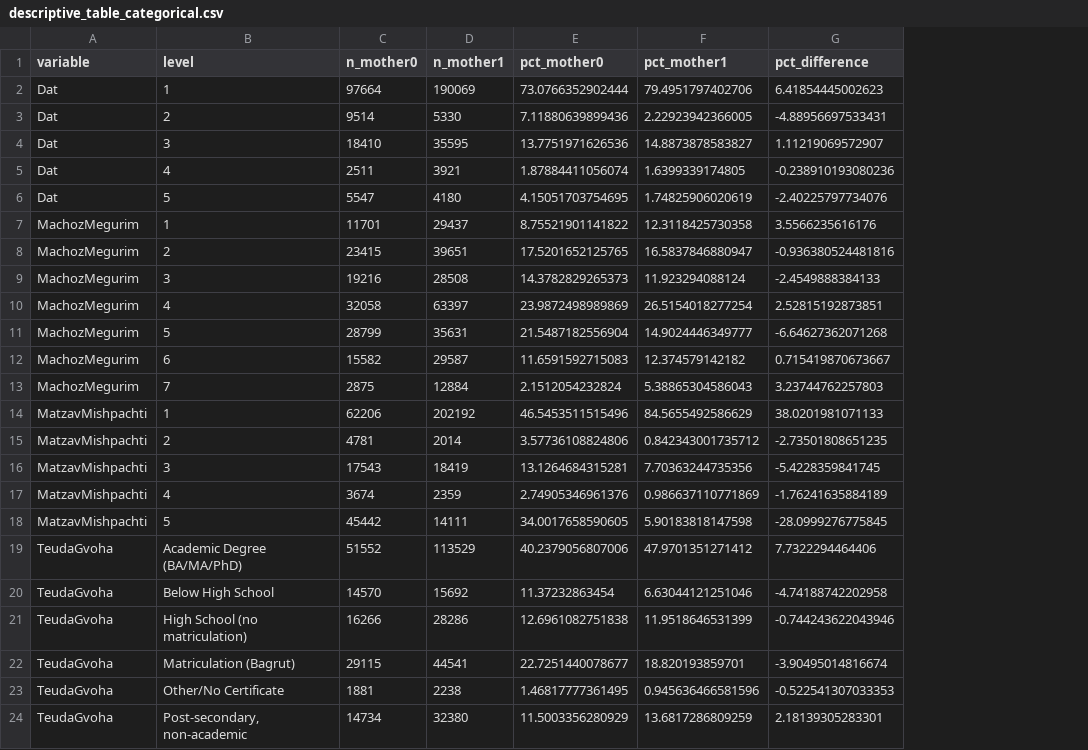
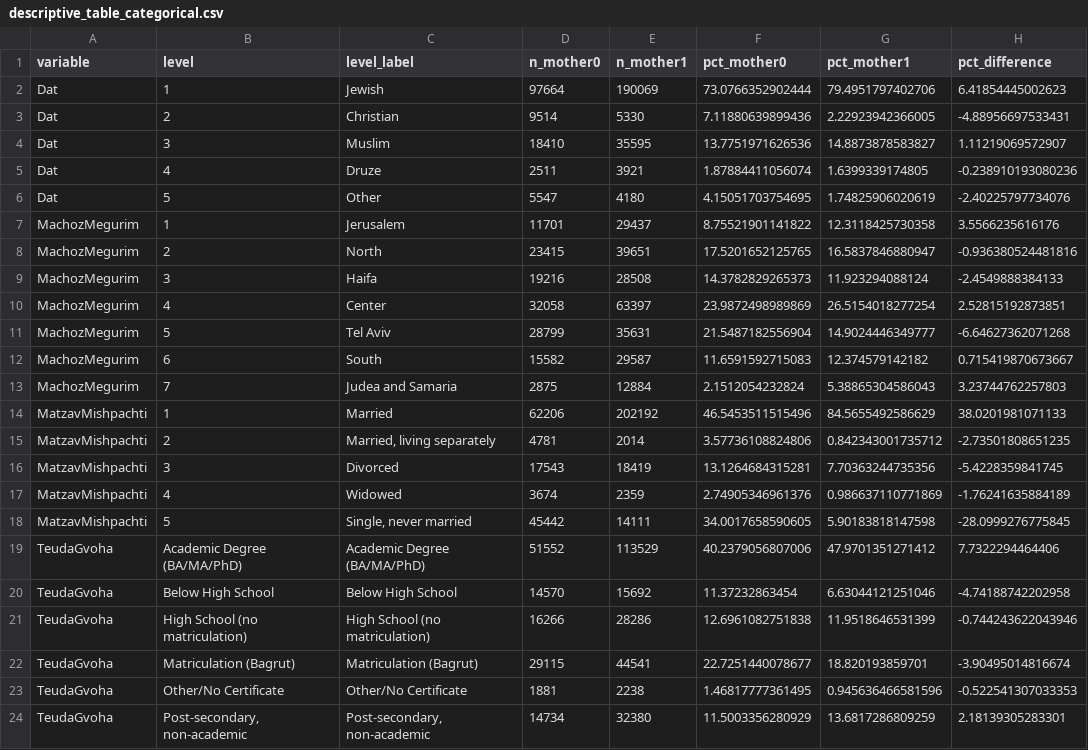
Before and after one commit to NitzanZacharia/labor-econ-remote-work-analysis-hours, a CSV file: outputs/descriptive_table_categorical.csv, drawn as a sheet; the diff names each change by its address in the sheet, - before the commit and + after, or states it on an @@ line.

```diff
--- a/outputs/descriptive_table_categorical.csv
+++ b/outputs/descriptive_table_categorical.csv
+column C (level_label), rows 2-24: Jewish | Christian | Muslim | Druze | Other | Jerusalem | North | Haifa | Center | Tel Aviv | South | Judea and Samaria | Married | Married, living separately | Divorced | Widowed | Single, never married | Academic Degree (BA/MA/PhD) | Below High School | High School (no matriculation) | Matriculation (Bagrut) | Other/No Certificate | Post-secondary, non-academic
```
Also changed, not shown: 6 other files.
